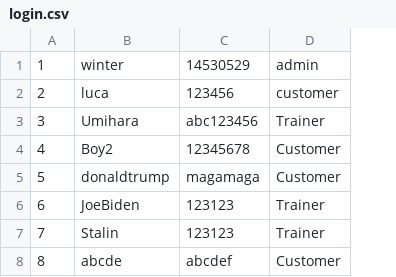
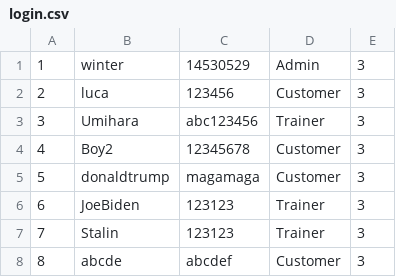
Before and after one commit to Liquidwork/Digital_gym_system, a CSV file: data/login.csv, drawn as a sheet; the diff names each change by its address in the sheet, - before the commit and + after, or states it on an @@ line.

Commit message:
feat. add login count method
with test method

```diff
--- a/data/login.csv
+++ b/data/login.csv
+column E, rows 1-8: all 3
-D1: admin
+D1: Admin
-D2: customer
+D2: Customer
```
Also changed, not shown: 3 other files.
